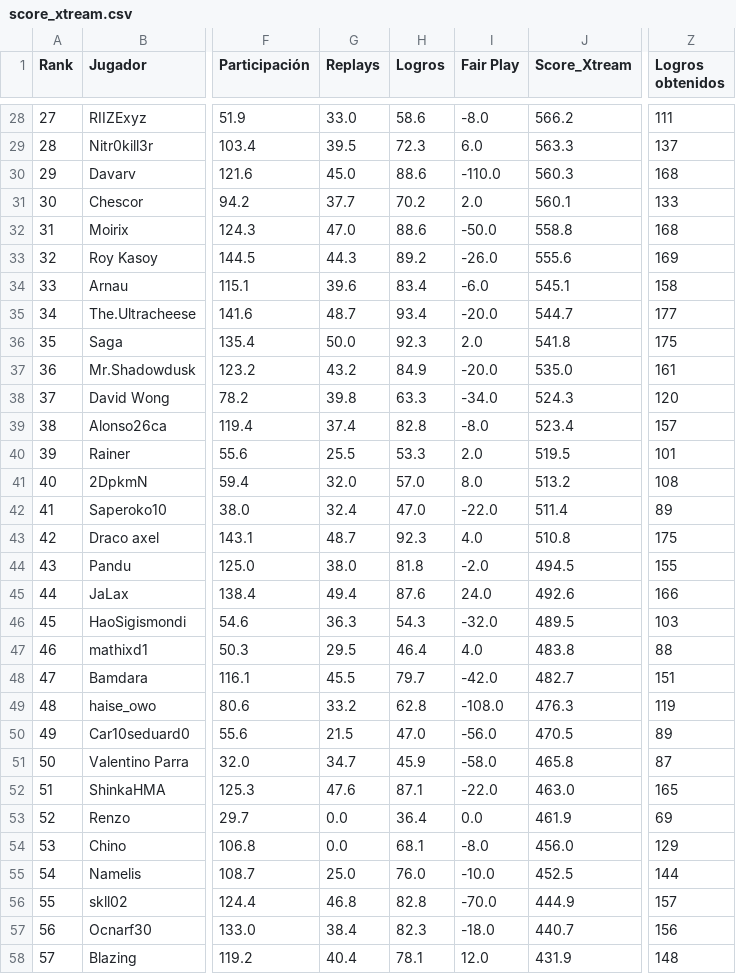
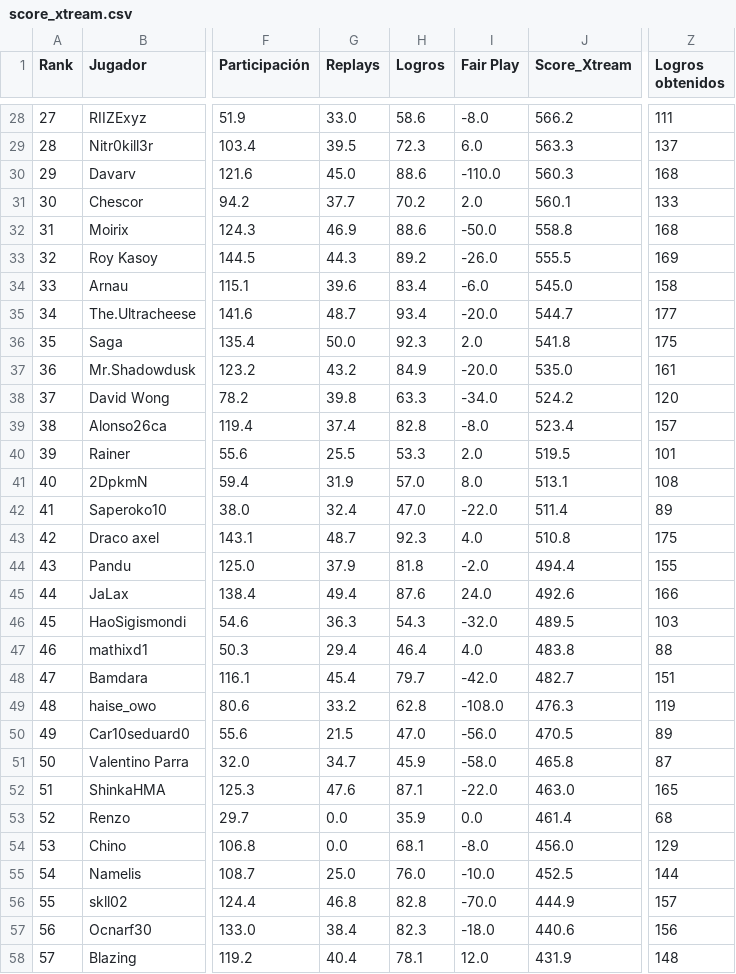
Before and after one commit to carlosacp526/dashboard-torneos-pokemon, a CSV file: data/score_xtream.csv, drawn as a sheet; only a part is shown, gaps mark what is left out; the diff covers the shown part only; the diff names each change by its address in the sheet, - before the commit and + after, or states it on an @@ line.

Commit message:
Actualiza datos precalculados (logros, Score_Xtream, scouting y rankings Monotype I)

```diff
--- a/data/score_xtream.csv
+++ b/data/score_xtream.csv
-G32 (Replays): 47.0
+G32 (Replays): 46.9
-J33 (Score_Xtream): 555.6
+J33 (Score_Xtream): 555.5
-J34 (Score_Xtream): 545.1
+J34 (Score_Xtream): 545.0
-J38 (Score_Xtream): 524.3
+J38 (Score_Xtream): 524.2
-G41 (Replays): 32.0
+G41 (Replays): 31.9
-J41 (Score_Xtream): 513.2
+J41 (Score_Xtream): 513.1
-G44 (Replays): 38.0
+G44 (Replays): 37.9
-J44 (Score_Xtream): 494.5
+J44 (Score_Xtream): 494.4
-G47 (Replays): 29.5
+G47 (Replays): 29.4
-G48 (Replays): 45.5
+G48 (Replays): 45.4
-H53 (Logros): 36.4
+H53 (Logros): 35.9
-J53 (Score_Xtream): 461.9
+J53 (Score_Xtream): 461.4
-Z53 (Logros obtenidos): 69
+Z53 (Logros obtenidos): 68
-J57 (Score_Xtream): 440.7
+J57 (Score_Xtream): 440.6
```
Also changed, not shown: 64 edited cells elsewhere in this file, 3 other files.
